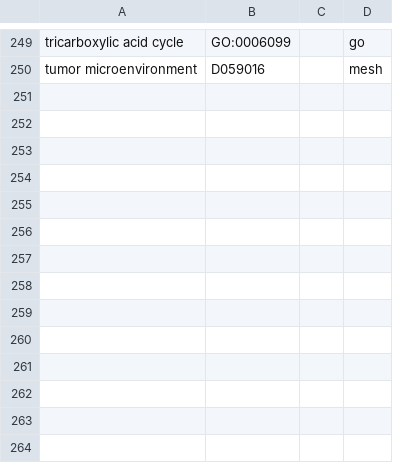
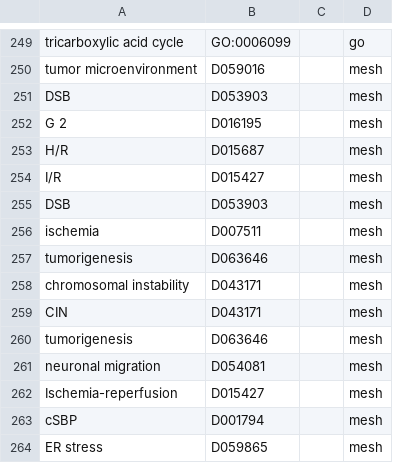
Before and after one commit to clulab/bioresources, a TSV file: src/main/resources/org/clulab/reach/kb/bio_process_manual.tsv, drawn as a sheet; only a part is shown, gaps mark what is left out; the diff names each change by its address in the sheet, - before the commit and + after, or states it on an @@ line.

Commit message:
Add some MeSH entries from FamPlex

```diff
--- a/src/main/resources/org/clulab/reach/kb/bio_process_manual.tsv
+++ b/src/main/resources/org/clulab/reach/kb/bio_process_manual.tsv
+row 251: DSB | D053903 |  | mesh
+row 252: G 2 | D016195 |  | mesh
+row 253: H/R | D015687 |  | mesh
+row 254: I/R | D015427 |  | mesh
+row 255: DSB | D053903 |  | mesh
+row 256: ischemia | D007511 |  | mesh
+row 257: tumorigenesis | D063646 |  | mesh
+row 258: chromosomal instability | D043171 |  | mesh
+row 259: CIN | D043171 |  | mesh
+row 260: tumorigenesis | D063646 |  | mesh
+row 261: neuronal migration | D054081 |  | mesh
+row 262: Ischemia-reperfusion | D015427 |  | mesh
+row 263: cSBP | D001794 |  | mesh
+row 264: ER stress | D059865 |  | mesh
```
